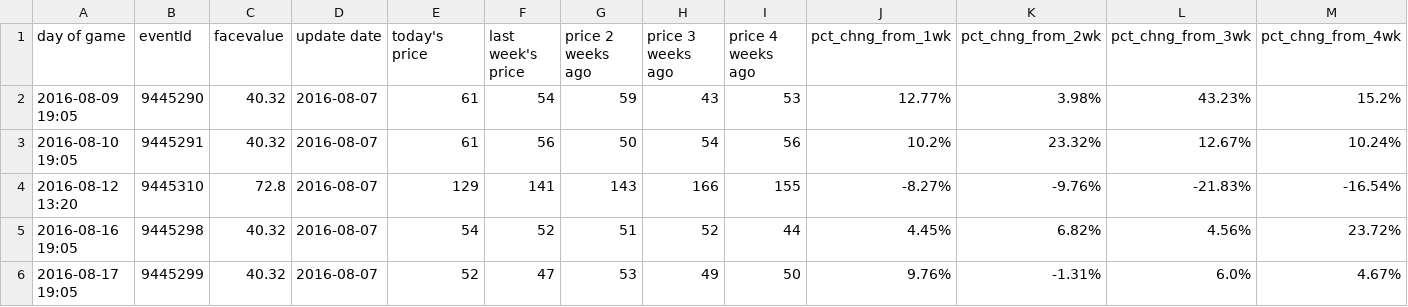
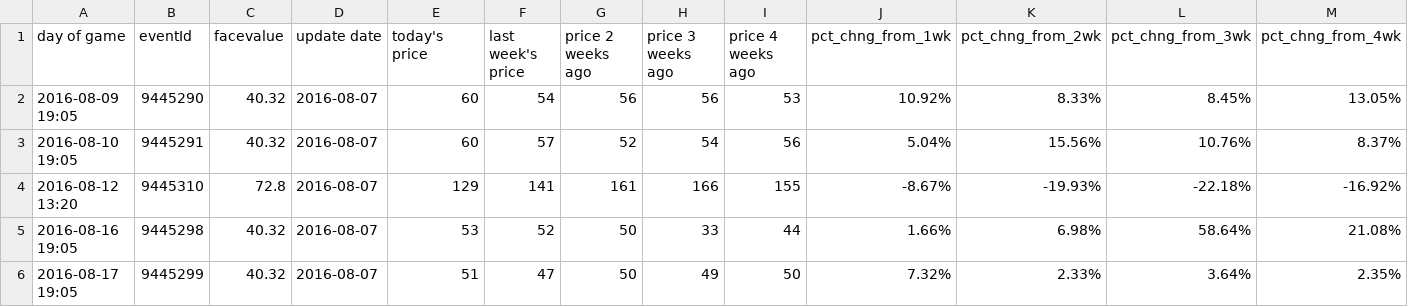
Before and after one commit to SharpChiCity/csv-to-html-table, a CSV file: data/github prices.csv, drawn as a sheet; only a part is shown; the diff covers the shown part only.

Commit message:
2016-08-07

```diff
--- a/data/github prices.csv
+++ b/data/github prices.csv
@@ -1,6 +1,6 @@
 day of game,eventId,facevalue,update date,today's price,last week's price,price 2 weeks ago,price 3 weeks ago,price 4 weeks ago,pct_chng_from_1wk,pct_chng_from_2wk,pct_chng_from_3wk,pct_chng_from_4wk
-2016-08-09 19:05,9445290,40.32,2016-08-07,61,54,59,43,53,12.77%,3.98%,43.23%,15.2%
-2016-08-10 19:05,9445291,40.32,2016-08-07,61,56,50,54,56,10.2%,23.32%,12.67%,10.24%
-2016-08-12 13:20,9445310,72.8,2016-08-07,129,141,143,166,155,-8.27%,-9.76%,-21.83%,-16.54%
-2016-08-16 19:05,9445298,40.32,2016-08-07,54,52,51,52,44,4.45%,6.82%,4.56%,23.72%
-2016-08-17 19:05,9445299,40.32,2016-08-07,52,47,53,49,50,9.76%,-1.31%,6.0%,4.67%
+2016-08-09 19:05,9445290,40.32,2016-08-07,60,54,56,56,53,10.92%,8.33%,8.45%,13.05%
+2016-08-10 19:05,9445291,40.32,2016-08-07,60,57,52,54,56,5.04%,15.56%,10.76%,8.37%
+2016-08-12 13:20,9445310,72.8,2016-08-07,129,141,161,166,155,-8.67%,-19.93%,-22.18%,-16.92%
+2016-08-16 19:05,9445298,40.32,2016-08-07,53,52,50,33,44,1.66%,6.98%,58.64%,21.08%
+2016-08-17 19:05,9445299,40.32,2016-08-07,51,47,50,49,50,7.32%,2.33%,3.64%,2.35%
```
Also changed, not shown: 19 edited cells elsewhere in this file.
